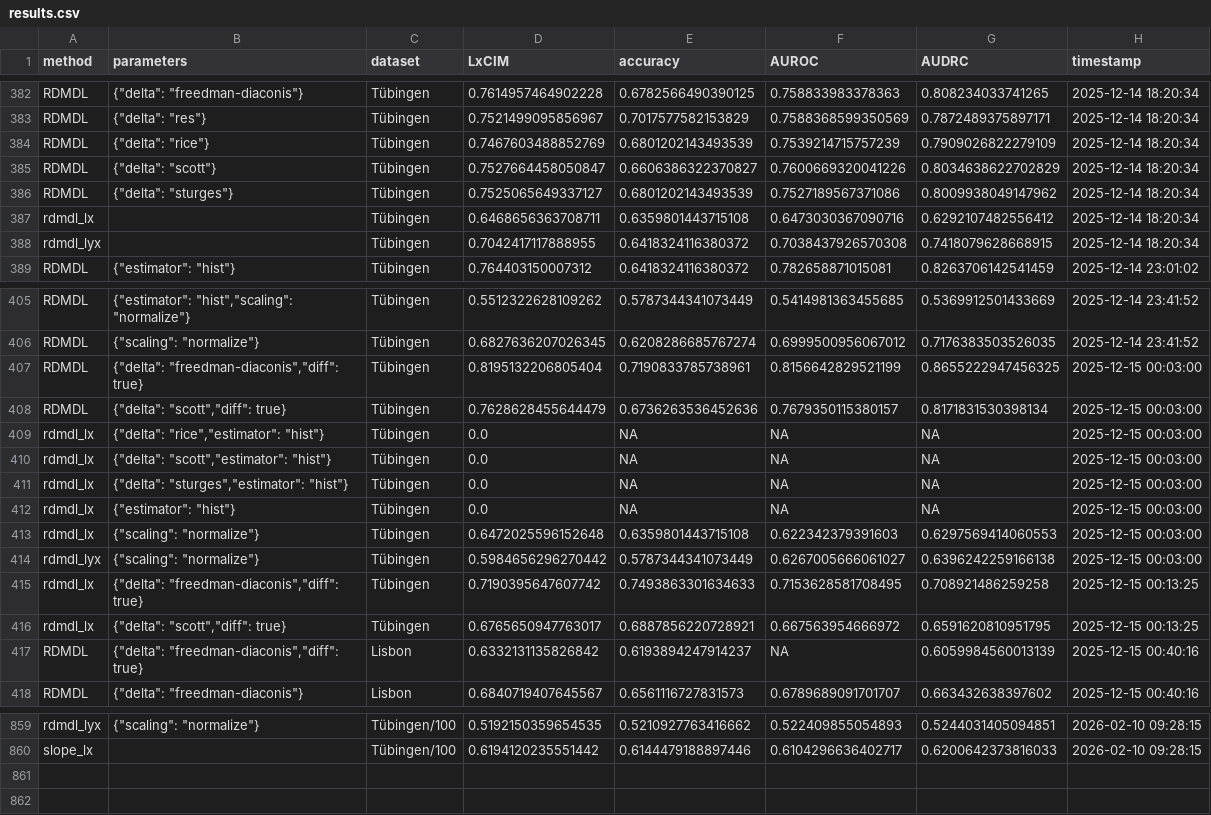
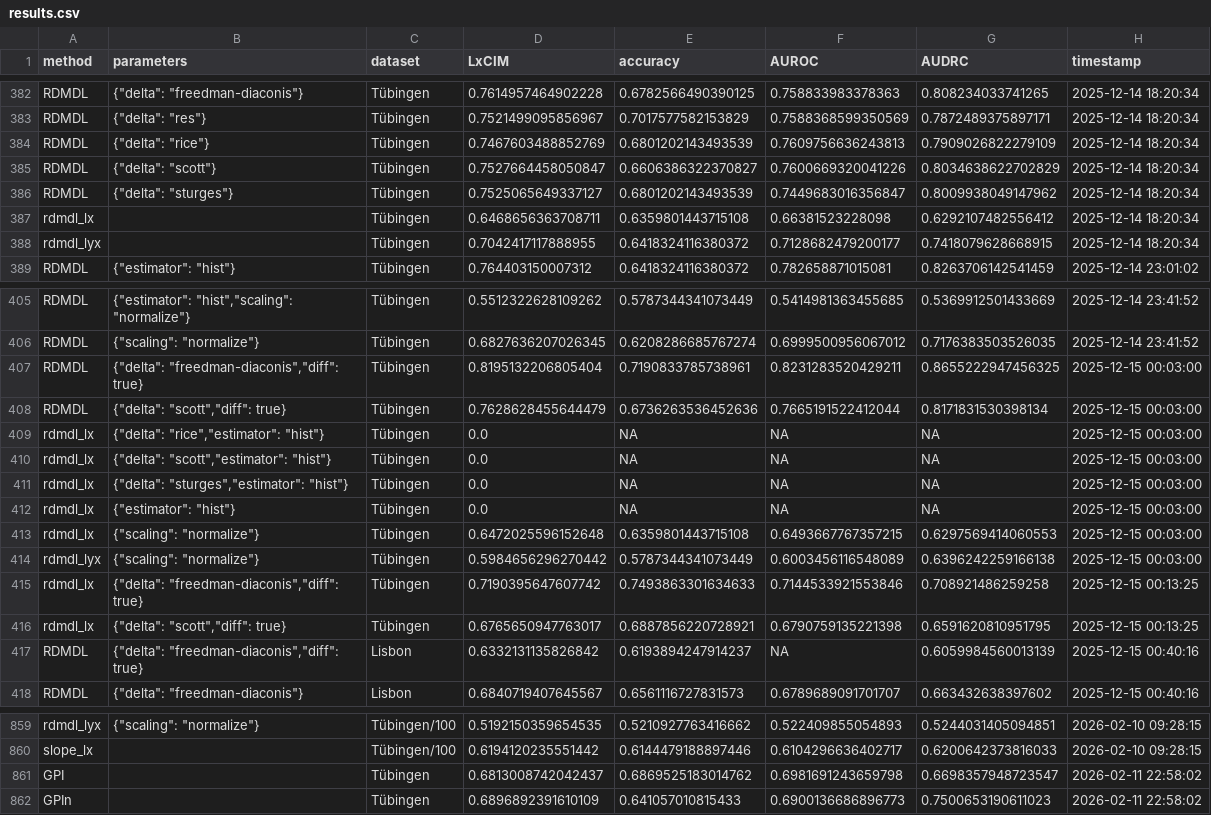
Before and after one commit to tiagobrogueira/Causal-Discovery-In-Exchangeable-Data, a CSV file: bicausal/results/results.csv, drawn as a sheet; only a part is shown, gaps mark what is left out; the diff covers the shown part only.

```diff
--- a/bicausal/results/results.csv
+++ b/bicausal/results/results.csv
@@ -383,7 +383,7 @@ RDMDL,"{""delta"": ""freedman-diaconis""}",Tübingen,0.7614957464902228,0.678256
 RDMDL,"{""delta"": ""res""}",Tübingen,0.7521499095856967,0.7017577582153829,0.7588368599350569,0.7872489375897171,2025-12-14 18:20:34
-RDMDL,"{""delta"": ""rice""}",Tübingen,0.7467603488852769,0.6801202143493539,0.7539214715757239,0.7909026822279109,2025-12-14 18:20:34
+RDMDL,"{""delta"": ""rice""}",Tübingen,0.7467603488852769,0.6801202143493539,0.7609756636243813,0.7909026822279109,2025-12-14 18:20:34
 RDMDL,"{""delta"": ""scott""}",Tübingen,0.7527664458050847,0.6606386322370827,0.7600669320041226,0.8034638622702829,2025-12-14 18:20:34
-RDMDL,"{""delta"": ""sturges""}",Tübingen,0.7525065649337127,0.6801202143493539,0.7527189567371086,0.8009938049147962,2025-12-14 18:20:34
-rdmdl_lx,,Tübingen,0.6468656363708711,0.6359801443715108,0.6473030367090716,0.6292107482556412,2025-12-14 18:20:34
-rdmdl_lyx,,Tübingen,0.7042417117888955,0.6418324116380372,0.7038437926570308,0.7418079628668915,2025-12-14 18:20:34
+RDMDL,"{""delta"": ""sturges""}",Tübingen,0.7525065649337127,0.6801202143493539,0.7449683016356847,0.8009938049147962,2025-12-14 18:20:34
+rdmdl_lx,,Tübingen,0.6468656363708711,0.6359801443715108,0.66381523228098,0.6292107482556412,2025-12-14 18:20:34
+rdmdl_lyx,,Tübingen,0.7042417117888955,0.6418324116380372,0.7128682479200177,0.7418079628668915,2025-12-14 18:20:34
 RDMDL,"{""estimator"": ""hist""}",Tübingen,0.764403150007312,0.6418324116380372,0.782658871015081,0.8263706142541459,2025-12-14 23:01:02
@@ -406,4 +406,4 @@ RDMDL,"{""estimator"": ""hist"",""scaling"": ""normalize""}",Tübingen,0.5512322
 RDMDL,"{""scaling"": ""normalize""}",Tübingen,0.6827636207026345,0.6208286685767274,0.6999500956067012,0.7176383503526035,2025-12-14 23:41:52
-RDMDL,"{""delta"": ""freedman-diaconis"",""diff"": true}",Tübingen,0.8195132206805404,0.7190833785738961,0.8156642829521199,0.8655222947456325,2025-12-15 00:03:00
-RDMDL,"{""delta"": ""scott"",""diff"": true}",Tübingen,0.7628628455644479,0.6736263536452636,0.7679350115380157,0.8171831530398134,2025-12-15 00:03:00
+RDMDL,"{""delta"": ""freedman-diaconis"",""diff"": true}",Tübingen,0.8195132206805404,0.7190833785738961,0.8231283520429211,0.8655222947456325,2025-12-15 00:03:00
+RDMDL,"{""delta"": ""scott"",""diff"": true}",Tübingen,0.7628628455644479,0.6736263536452636,0.7665191522412044,0.8171831530398134,2025-12-15 00:03:00
 rdmdl_lx,"{""delta"": ""rice"",""estimator"": ""hist""}",Tübingen,0.0,NA,NA,NA,2025-12-15 00:03:00
@@ -412,6 +412,6 @@ rdmdl_lx,"{""delta"": ""sturges"",""estimator"": ""hist""}",Tübingen,0.0,NA,NA,
 rdmdl_lx,"{""estimator"": ""hist""}",Tübingen,0.0,NA,NA,NA,2025-12-15 00:03:00
-rdmdl_lx,"{""scaling"": ""normalize""}",Tübingen,0.6472025596152648,0.6359801443715108,0.622342379391603,0.6297569414060553,2025-12-15 00:03:00
-rdmdl_lyx,"{""scaling"": ""normalize""}",Tübingen,0.5984656296270442,0.5787344341073449,0.6267005666061027,0.6396242259166138,2025-12-15 00:03:00
-rdmdl_lx,"{""delta"": ""freedman-diaconis"",""diff"": true}",Tübingen,0.7190395647607742,0.7493863301634633,0.7153628581708495,0.708921486259258,2025-12-15 00:13:25
-rdmdl_lx,"{""delta"": ""scott"",""diff"": true}",Tübingen,0.6765650947763017,0.6887856220728921,0.667563954666972,0.6591620810951795,2025-12-15 00:13:25
+rdmdl_lx,"{""scaling"": ""normalize""}",Tübingen,0.6472025596152648,0.6359801443715108,0.6493667767357215,0.6297569414060553,2025-12-15 00:03:00
+rdmdl_lyx,"{""scaling"": ""normalize""}",Tübingen,0.5984656296270442,0.5787344341073449,0.6003456116548089,0.6396242259166138,2025-12-15 00:03:00
+rdmdl_lx,"{""delta"": ""freedman-diaconis"",""diff"": true}",Tübingen,0.7190395647607742,0.7493863301634633,0.7144533921553846,0.708921486259258,2025-12-15 00:13:25
+rdmdl_lx,"{""delta"": ""scott"",""diff"": true}",Tübingen,0.6765650947763017,0.6887856220728921,0.6790759135221398,0.6591620810951795,2025-12-15 00:13:25
 RDMDL,"{""delta"": ""freedman-diaconis"",""diff"": true}",Lisbon,0.6332131135826842,0.6193894247914237,NA,0.6059984560013139,2025-12-15 00:40:16
@@ -860 +860,3 @@ rdmdl_lyx,"{""scaling"": ""normalize""}",Tübingen/100,0.5192150359654535,0.5210
 slope_lx,,Tübingen/100,0.6194120235551442,0.6144479188897446,0.6104296636402717,0.6200642373816033,2026-02-10 09:28:15
+GPI,,Tübingen,0.6813008742042437,0.6869525183014762,0.6981691243659798,0.6698357948723547,2026-02-11 22:58:02
+GPIn,,Tübingen,0.6896892391610109,0.641057010815433,0.6900136686896773,0.7500653190611023,2026-02-11 22:58:02
```
Also changed, not shown: 20 edited cells elsewhere in this file, 18 other files.
